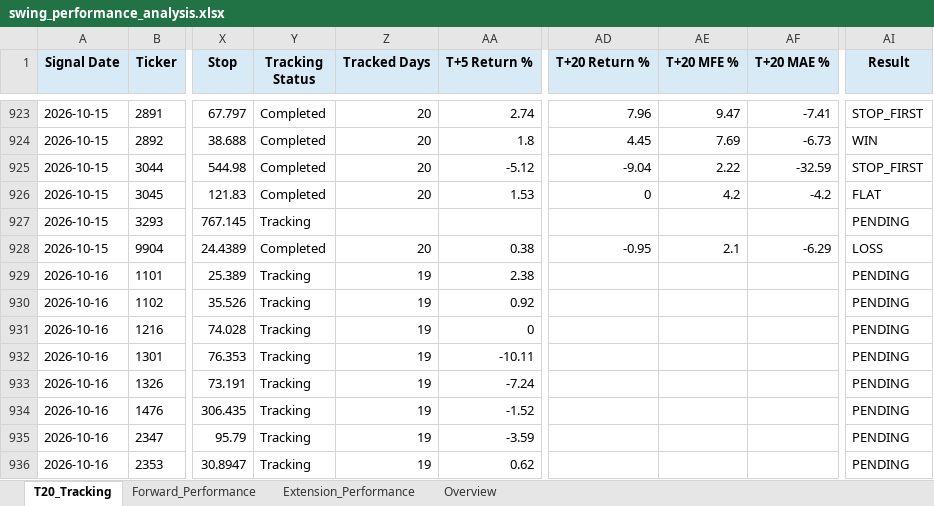
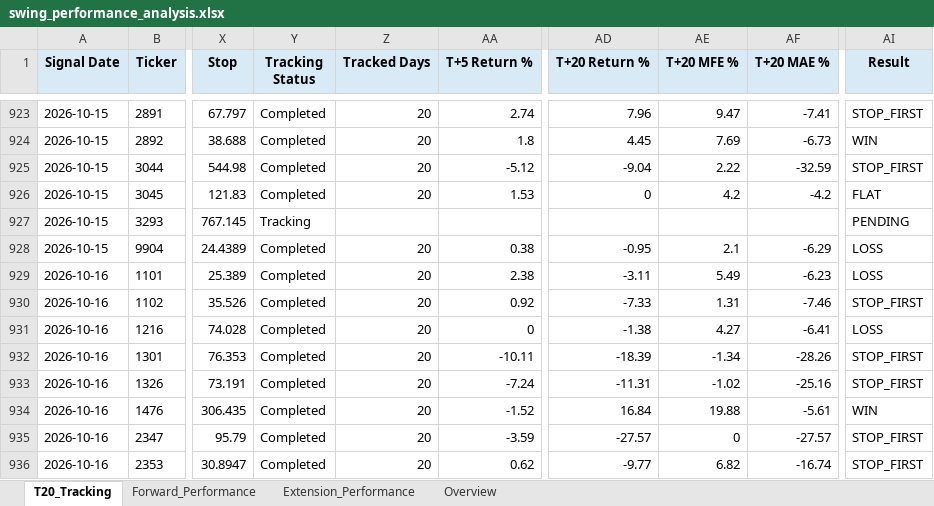
Before and after one commit to Gary172Lee/iSecretary-LIFF, an Excel workbook: data/swing_performance_analysis.xlsx, sheet T20_Tracking, drawn as a sheet; only a part is shown, gaps mark what is left out; values as stored, in another font and other column widths than the file's, no borders; the diff covers the shown part only; the diff names each change by its address in the sheet, - before the commit and + after, or states it on an @@ line.

```diff
--- a/data/swing_performance_analysis.xlsx (sheet T20_Tracking)
+++ b/data/swing_performance_analysis.xlsx (sheet T20_Tracking)
-Y929:Y936 (Tracking Status): Tracking
+Y929:Y936 (Tracking Status): Completed
-Z929:Z936 (Tracked Days): 19
+Z929:Z936 (Tracked Days): 20
-AD929 (T+20 Return %): (empty)
+AD929 (T+20 Return %): -3.11
-AE929 (T+20 MFE %): (empty)
+AE929 (T+20 MFE %): 5.49
-AF929 (T+20 MAE %): (empty)
+AF929 (T+20 MAE %): -6.23
-AI929 (Result): PENDING
+AI929 (Result): LOSS
-AD930 (T+20 Return %): (empty)
+AD930 (T+20 Return %): -7.33
-AE930 (T+20 MFE %): (empty)
+AE930 (T+20 MFE %): 1.31
-AF930 (T+20 MAE %): (empty)
+AF930 (T+20 MAE %): -7.46
-AI930 (Result): PENDING
+AI930 (Result): STOP_FIRST
-AD931 (T+20 Return %): (empty)
+AD931 (T+20 Return %): -1.38
-AE931 (T+20 MFE %): (empty)
+AE931 (T+20 MFE %): 4.27
-AF931 (T+20 MAE %): (empty)
+AF931 (T+20 MAE %): -6.41
-AI931 (Result): PENDING
+AI931 (Result): LOSS
-AD932 (T+20 Return %): (empty)
+AD932 (T+20 Return %): -18.39
-AE932 (T+20 MFE %): (empty)
+AE932 (T+20 MFE %): -1.34
-AF932 (T+20 MAE %): (empty)
+AF932 (T+20 MAE %): -28.26
-AI932:AI933 (Result): PENDING
+AI932:AI933 (Result): STOP_FIRST
-AD933 (T+20 Return %): (empty)
+AD933 (T+20 Return %): -11.31
-AE933 (T+20 MFE %): (empty)
+AE933 (T+20 MFE %): -1.02
-AF933 (T+20 MAE %): (empty)
+AF933 (T+20 MAE %): -25.16
-AD934 (T+20 Return %): (empty)
+AD934 (T+20 Return %): 16.84
-AE934 (T+20 MFE %): (empty)
+AE934 (T+20 MFE %): 19.88
-AF934 (T+20 MAE %): (empty)
+AF934 (T+20 MAE %): -5.61
-AI934 (Result): PENDING
+AI934 (Result): WIN
-AD935 (T+20 Return %): (empty)
+AD935 (T+20 Return %): -27.57
-AE935 (T+20 MFE %): (empty)
+AE935 (T+20 MFE %): 0
-AF935 (T+20 MAE %): (empty)
+AF935 (T+20 MAE %): -27.57
-AI935:AI936 (Result): PENDING
+AI935:AI936 (Result): STOP_FIRST
-AD936 (T+20 Return %): (empty)
+AD936 (T+20 Return %): -9.77
-AE936 (T+20 MFE %): (empty)
+AE936 (T+20 MFE %): 6.82
-AF936 (T+20 MAE %): (empty)
+AF936 (T+20 MAE %): -16.74
```
Also changed, not shown: 3 added rows and 274 edited cells elsewhere in this sheet, sheet Forward_Performance, sheet Extension_Performance, sheet Overview, data/swing_user_watchlist_analysis.xlsx, 17 other files.
